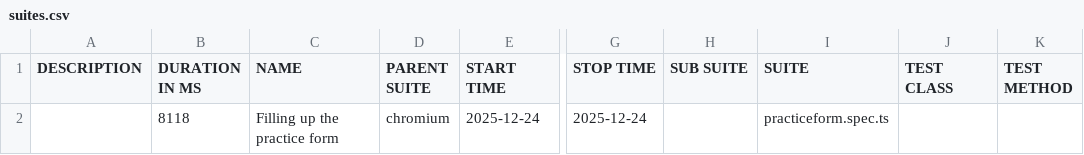
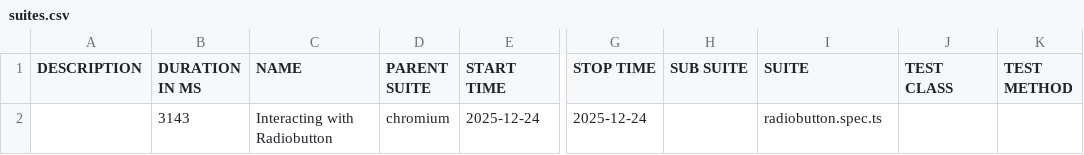
Before and after one commit to ronishahi333/Demoqa-Automation-Playwright, a CSV file: data/suites.csv, drawn as a sheet; only a part is shown, gaps mark what is left out; the diff names each change by its address in the sheet, - before the commit and + after, or states it on an @@ line.

```diff
--- a/data/suites.csv
+++ b/data/suites.csv
-B2 (DURATION IN MS): 8118
+B2 (DURATION IN MS): 3143
-C2 (NAME): Filling up the practice form
+C2 (NAME): Interacting with Radiobutton
-I2 (SUITE): practiceform.spec.ts
+I2 (SUITE): radiobutton.spec.ts
```
Also changed, not shown: 21 other files.
